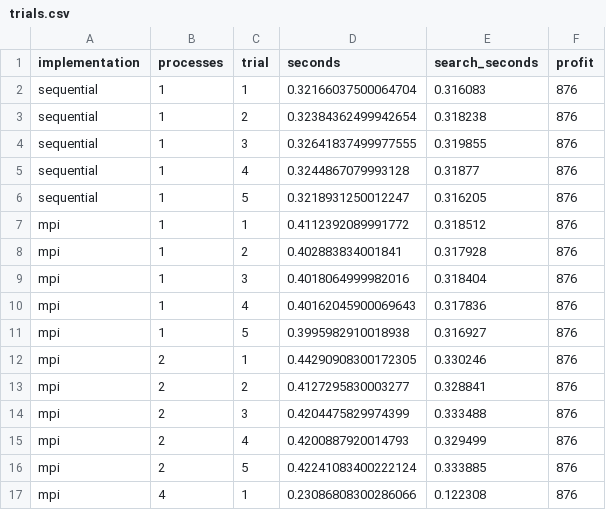
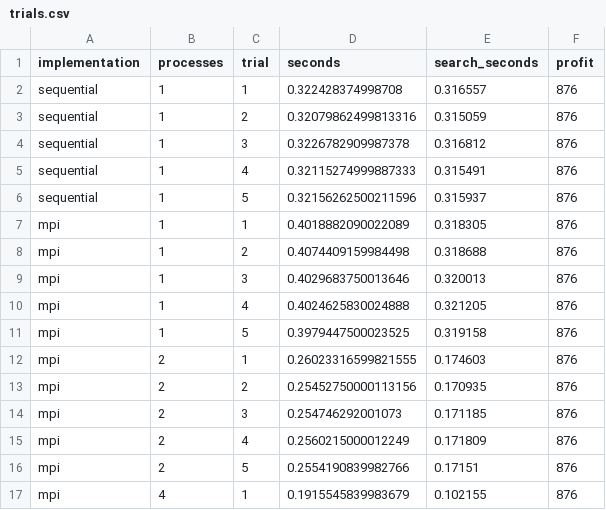
Before and after one commit to Sourav-pi/distributed-clique-solver, a CSV file: benchmarks/seq-vs-mpi/trials.csv, drawn as a sheet; only a part is shown; the diff covers the shown part only.

Commit message:
Optimize MPI scheduling with coordinator search and coalesced updates

```diff
--- a/benchmarks/seq-vs-mpi/trials.csv
+++ b/benchmarks/seq-vs-mpi/trials.csv
@@ -1,17 +1,17 @@
 implementation,processes,trial,seconds,search_seconds,profit
-sequential,1,1,0.32166037500064704,0.316083,876
-sequential,1,2,0.32384362499942654,0.318238,876
-sequential,1,3,0.32641837499977555,0.319855,876
-sequential,1,4,0.3244867079993128,0.31877,876
-sequential,1,5,0.3218931250012247,0.316205,876
-mpi,1,1,0.4112392089991772,0.318512,876
-mpi,1,2,0.402883834001841,0.317928,876
-mpi,1,3,0.4018064999982016,0.318404,876
-mpi,1,4,0.40162045900069643,0.317836,876
-mpi,1,5,0.3995982910018938,0.316927,876
-mpi,2,1,0.44290908300172305,0.330246,876
-mpi,2,2,0.4127295830003277,0.328841,876
-mpi,2,3,0.4204475829974399,0.333488,876
-mpi,2,4,0.4200887920014793,0.329499,876
-mpi,2,5,0.42241083400222124,0.333885,876
-mpi,4,1,0.23086808300286066,0.122308,876
+sequential,1,1,0.322428374998708,0.316557,876
+sequential,1,2,0.32079862499813316,0.315059,876
+sequential,1,3,0.3226782909987378,0.316812,876
+sequential,1,4,0.32115274999887333,0.315491,876
+sequential,1,5,0.32156262500211596,0.315937,876
+mpi,1,1,0.4018882090022089,0.318305,876
+mpi,1,2,0.4074409159984498,0.318688,876
+mpi,1,3,0.4029683750013646,0.320013,876
+mpi,1,4,0.4024625830024888,0.321205,876
+mpi,1,5,0.3979447500023525,0.319158,876
+mpi,2,1,0.26023316599821555,0.174603,876
+mpi,2,2,0.25452750000113156,0.170935,876
+mpi,2,3,0.254746292001073,0.171185,876
+mpi,2,4,0.2560215000012249,0.171809,876
+mpi,2,5,0.2554190839982766,0.17151,876
+mpi,4,1,0.1915545839983679,0.102155,876
```
Also changed, not shown: 18 edited cells elsewhere in this file, benchmarks/seq-vs-mpi/summary.csv, 8 other files.
